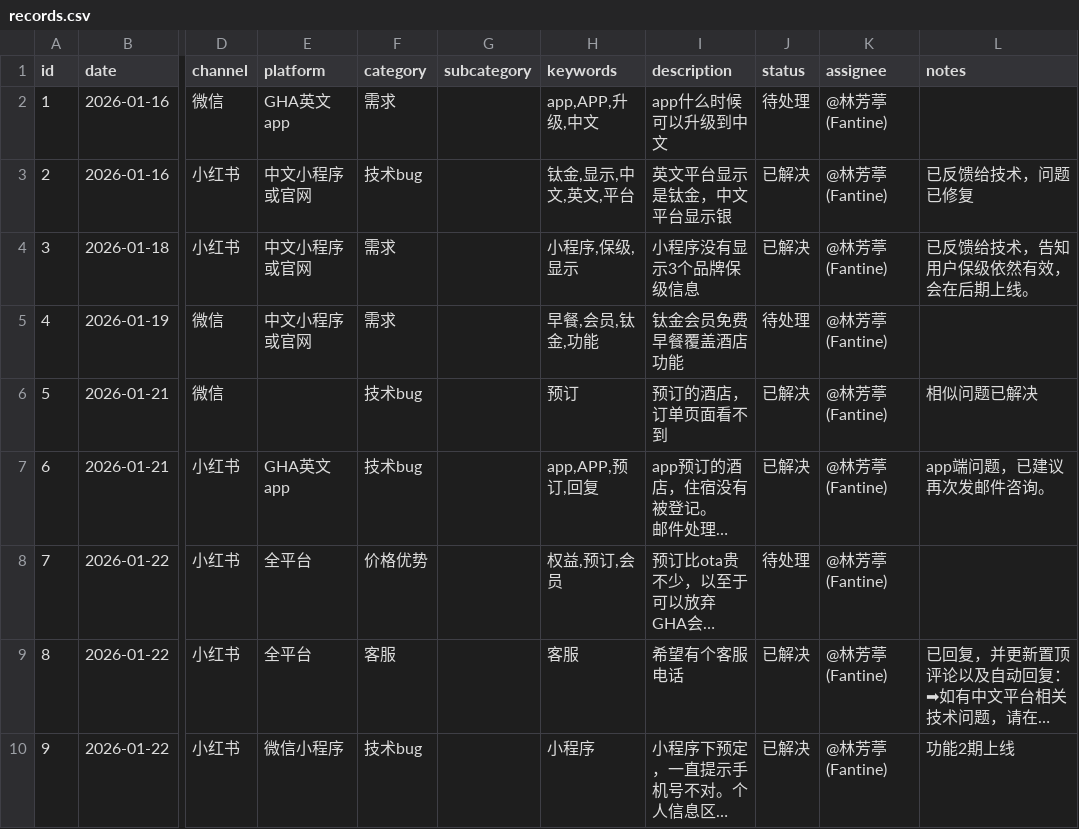
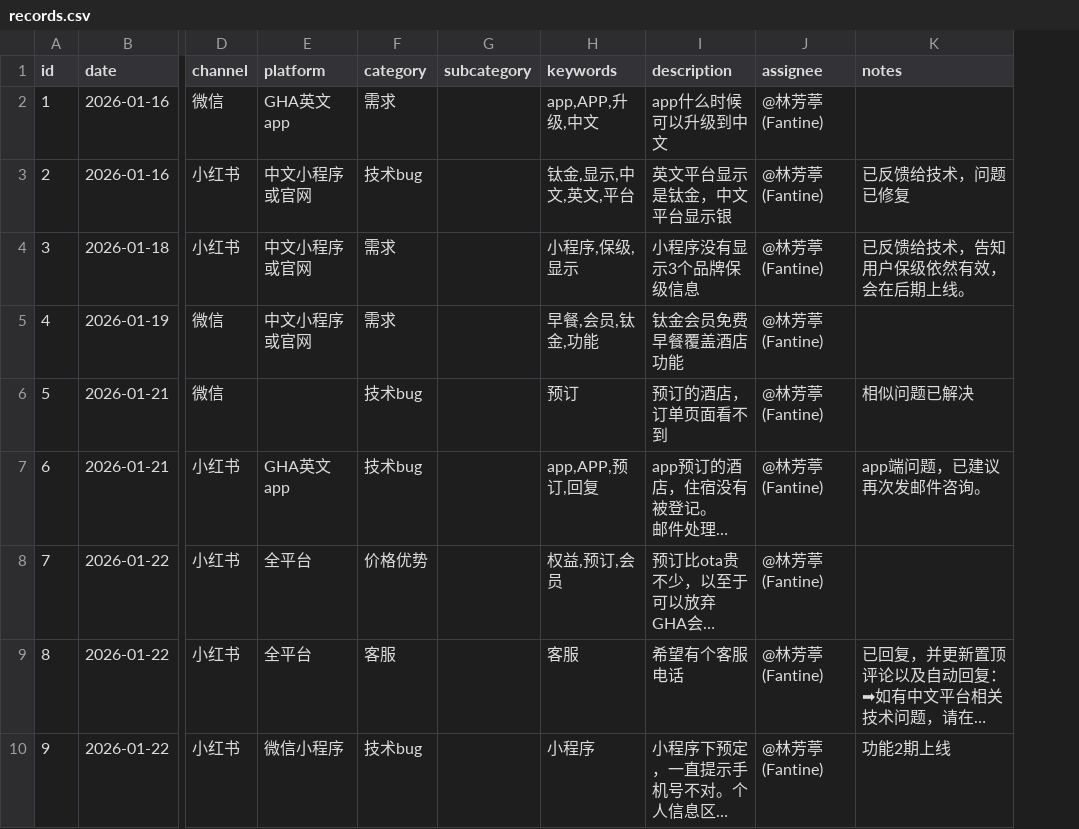
Before and after one commit to linlinfangting-wq/gha-cs-dashboard, a CSV file: records.csv, drawn as a sheet; only a part is shown, gaps mark what is left out; long unchanged cells end in …; the diff names each change by its address in the sheet, - before the commit and + after, or states it on an @@ line.

```diff
--- a/records.csv
+++ b/records.csv
-column J (status), rows 2-10: 待处理 | 已解决 | 已解决 | 待处理 | 已解决 | 已解决 | 待处理 | 已解决 | 已解决
```
Also changed, not shown: 1 other file.
